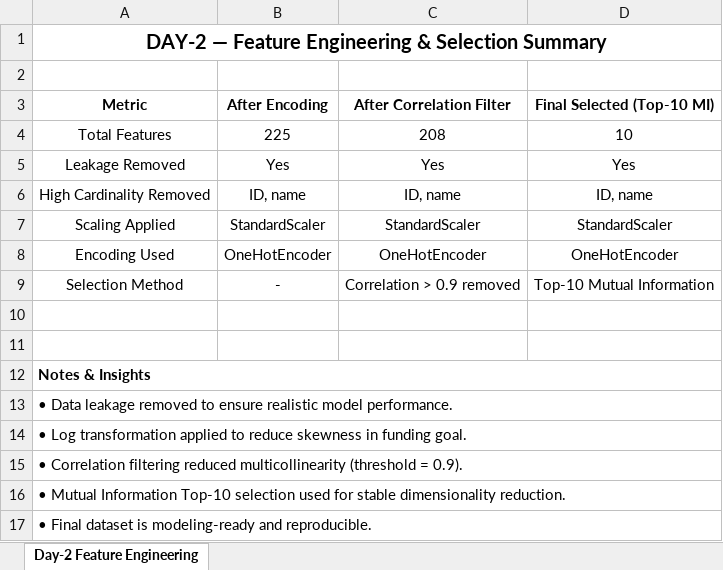
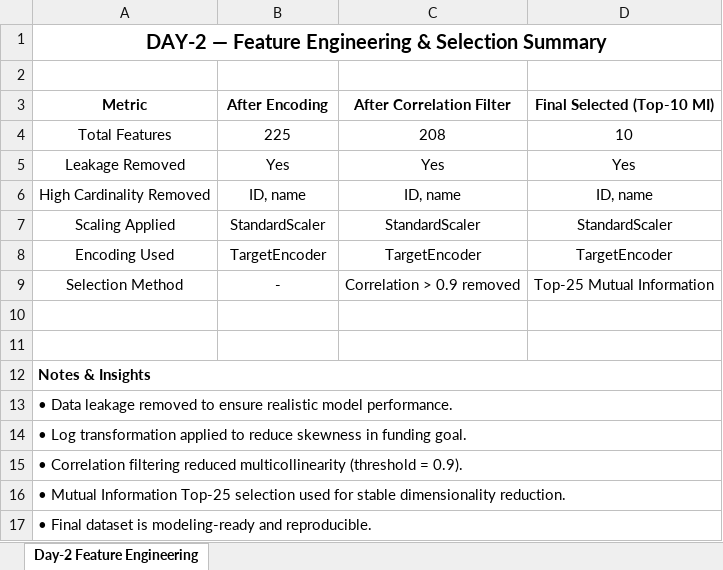
Before and after one commit to ShubhamSahu-Hestabit/Hestabit-Development-Launchpad, an Excel workbook: Week-6/Day-2/DAY-2-Feature-Engineering-Summary.xlsx, sheet Day-2 Feature Engineering, drawn as a sheet; values as stored, in another font and other column widths than the file's, no borders; the diff names each change by its address in the sheet, - before the commit and + after, or states it on an @@ line.

```diff
--- a/Week-6/Day-2/DAY-2-Feature-Engineering-Summary.xlsx (sheet Day-2 Feature Engineering)
+++ b/Week-6/Day-2/DAY-2-Feature-Engineering-Summary.xlsx (sheet Day-2 Feature Engineering)
-B8 (After Encoding): OneHotEncoder
+B8 (After Encoding): TargetEncoder
-C8 (After Correlation Filter): OneHotEncoder
+C8 (After Correlation Filter): TargetEncoder
-D8 (Final Selected (Top-10 MI)): OneHotEncoder
+D8 (Final Selected (Top-10 MI)): TargetEncoder
-D9 (Final Selected (Top-10 MI)): Top-10 Mutual Information
+D9 (Final Selected (Top-10 MI)): Top-25 Mutual Information
-A16 (Metric): …Mutual Information Top-10 selection used…
+A16 (Metric): …Mutual Information Top-25 selection used…
```
Also changed, not shown: 22 other files.
